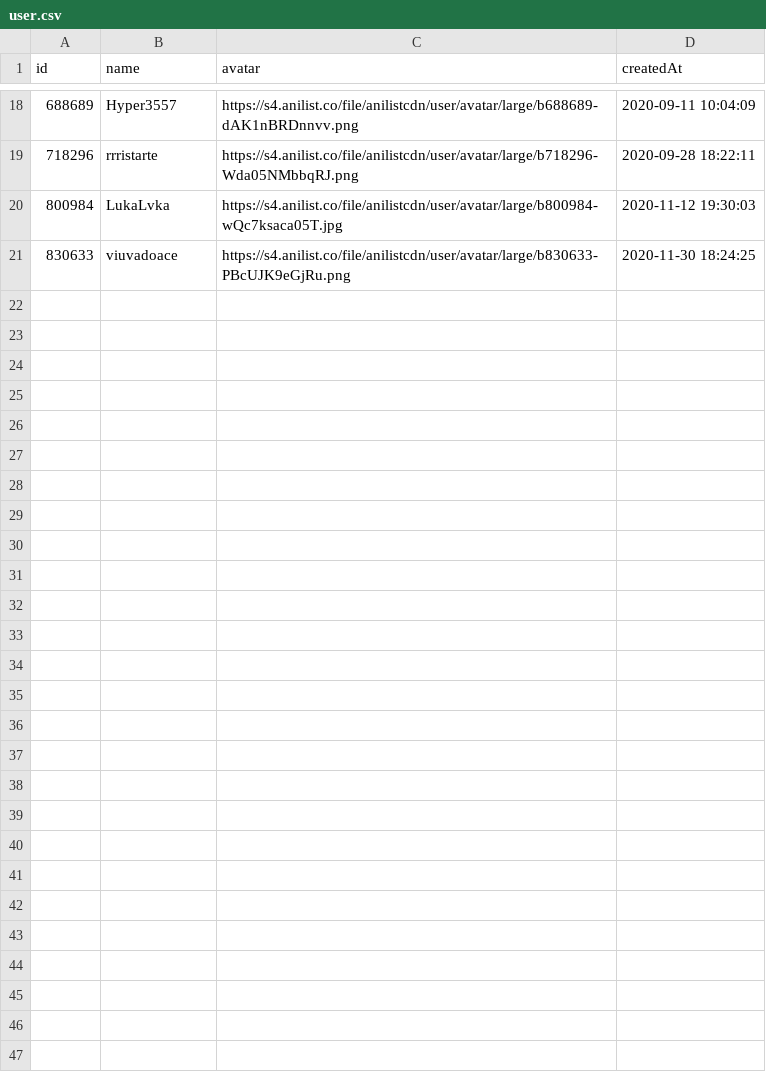
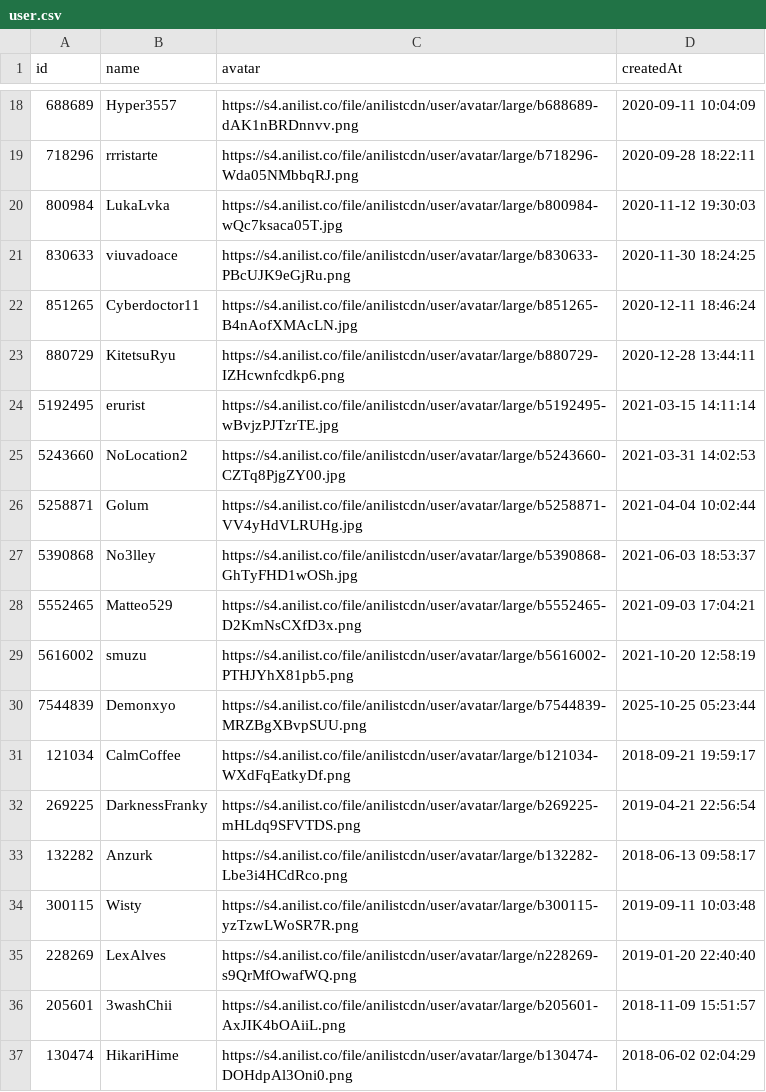
Before and after one commit to E-rhari/AniLista, a CSV file: data/user.csv, drawn as a sheet; only a part is shown, gaps mark what is left out; the diff names each change by its address in the sheet, - before the commit and + after, or states it on an @@ line.

```diff
--- a/data/user.csv
+++ b/data/user.csv
+row 22: 851265 | Cyberdoctor11 | https://s4.anilist.co/file/anilistcdn/user/avatar/large/b851265-B4nAofXMAcLN.jpg | 2020-12-11 18:46:24
+row 23: 880729 | KitetsuRyu | https://s4.anilist.co/file/anilistcdn/user/avatar/large/b880729-IZHcwnfcdkp6.png | 2020-12-28 13:44:11
+row 24: 5192495 | erurist | https://s4.anilist.co/file/anilistcdn/user/avatar/large/b5192495-wBvjzPJTzrTE.jpg | 2021-03-15 14:11:14
+row 25: 5243660 | NoLocation2 | https://s4.anilist.co/file/anilistcdn/user/avatar/large/b5243660-CZTq8PjgZY00.jpg | 2021-03-31 14:02:53
+row 26: 5258871 | Golum | https://s4.anilist.co/file/anilistcdn/user/avatar/large/b5258871-VV4yHdVLRUHg.jpg | 2021-04-04 10:02:44
+row 27: 5390868 | No3lley | https://s4.anilist.co/file/anilistcdn/user/avatar/large/b5390868-GhTyFHD1wOSh.jpg | 2021-06-03 18:53:37
+row 28: 5552465 | Matteo529 | https://s4.anilist.co/file/anilistcdn/user/avatar/large/b5552465-D2KmNsCXfD3x.png | 2021-09-03 17:04:21
+row 29: 5616002 | smuzu | https://s4.anilist.co/file/anilistcdn/user/avatar/large/b5616002-PTHJYhX81pb5.png | 2021-10-20 12:58:19
+row 30: 7544839 | Demonxyo | https://s4.anilist.co/file/anilistcdn/user/avatar/large/b7544839-MRZBgXBvpSUU.png | 2025-10-25 05:23:44
+row 31: 121034 | CalmCoffee | https://s4.anilist.co/file/anilistcdn/user/avatar/large/b121034-WXdFqEatkyDf.png | 2018-09-21 19:59:17
+row 32: 269225 | DarknessFranky | https://s4.anilist.co/file/anilistcdn/user/avatar/large/b269225-mHLdq9SFVTDS.png | 2019-04-21 22:56:54
+row 33: 132282 | Anzurk | https://s4.anilist.co/file/anilistcdn/user/avatar/large/b132282-Lbe3i4HCdRco.png | 2018-06-13 09:58:17
+row 34: 300115 | Wisty | https://s4.anilist.co/file/anilistcdn/user/avatar/large/b300115-yzTzwLWoSR7R.png | 2019-09-11 10:03:48
+row 35: 228269 | LexAlves | https://s4.anilist.co/file/anilistcdn/user/avatar/large/n228269-s9QrMfOwafWQ.png | 2019-01-20 22:40:40
+row 36: 205601 | 3washChii | https://s4.anilist.co/file/anilistcdn/user/avatar/large/b205601-AxJIK4bOAiiL.png | 2018-11-09 15:51:57
+row 37: 130474 | HikariHime | https://s4.anilist.co/file/anilistcdn/user/avatar/large/b130474-DOHdpAl3Oni0.png | 2018-06-02 02:04:29
```
Also changed, not shown: data/mediaList.csv, 2 other files.
